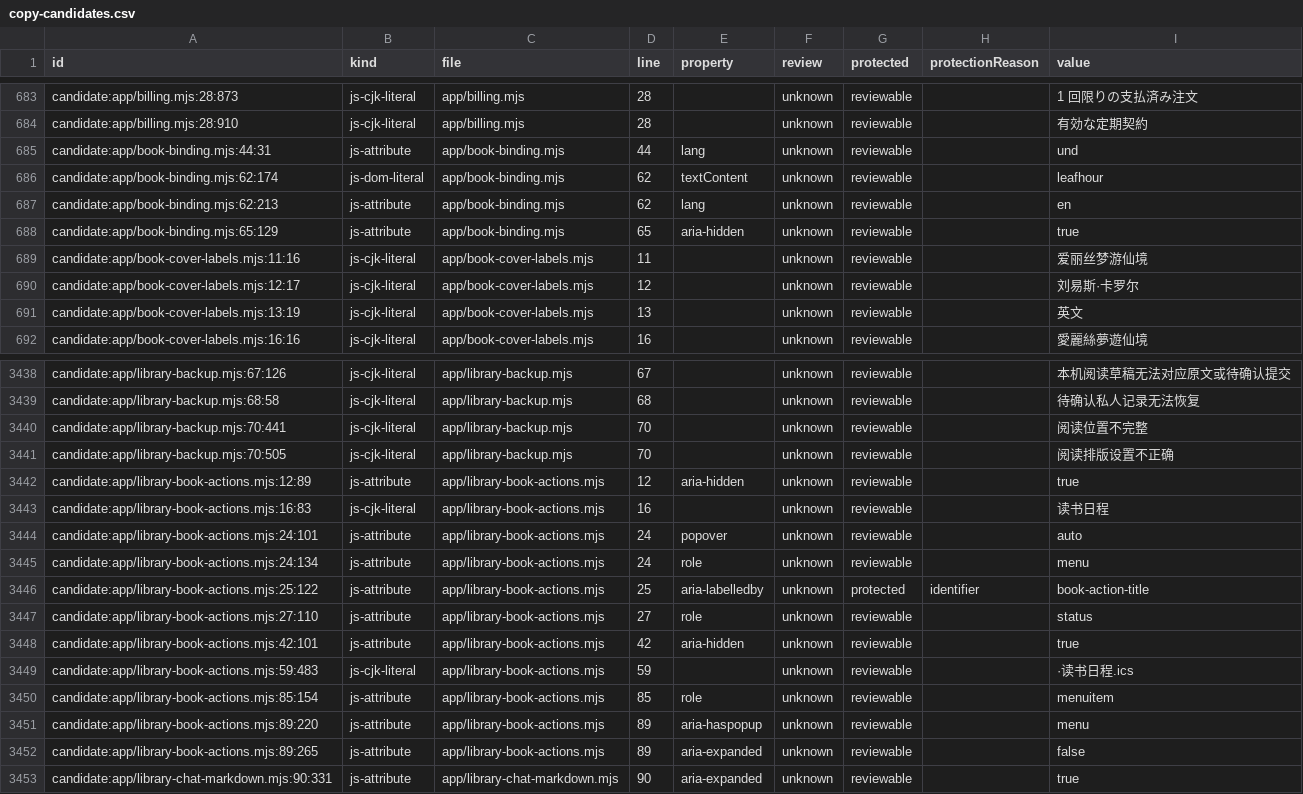
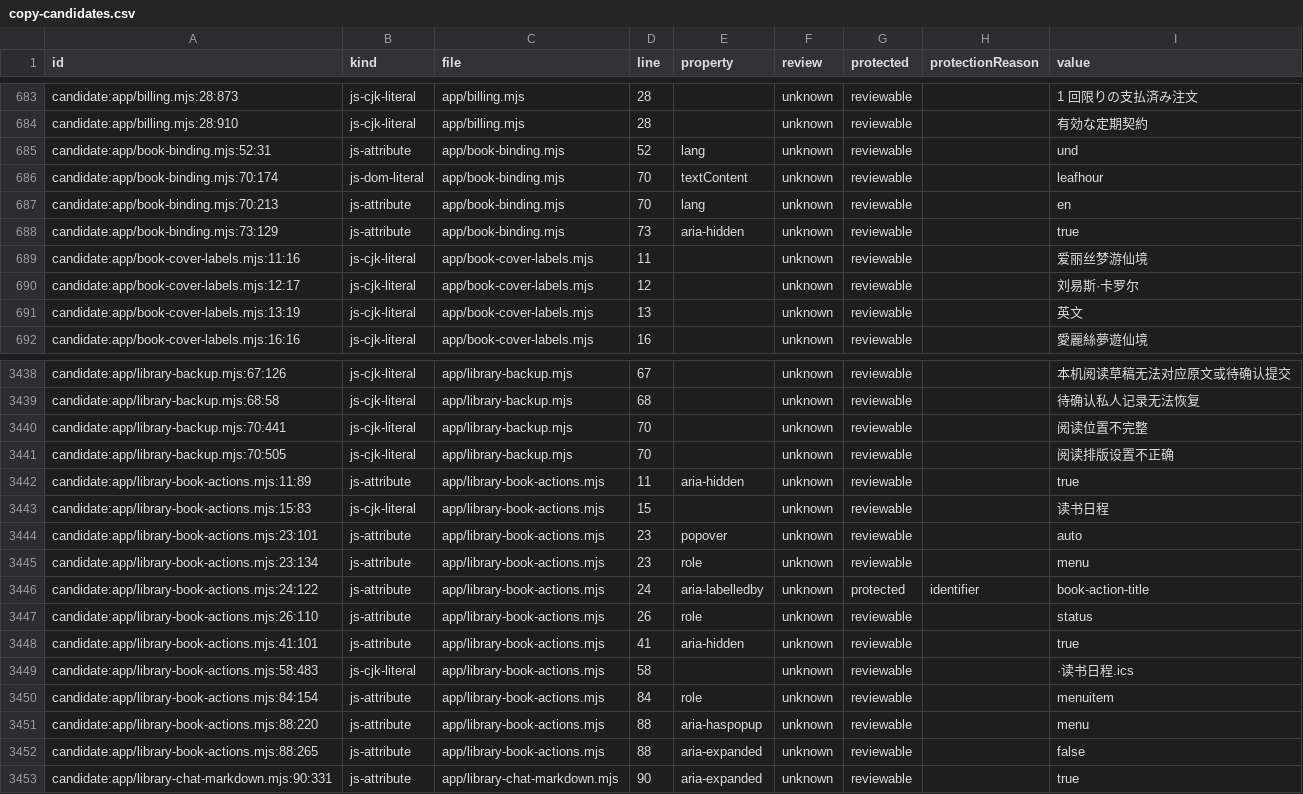
Before and after one commit to getyak/leafhour, a CSV file: docs/copy/copy-candidates.csv, drawn as a sheet; only a part is shown, gaps mark what is left out; the diff covers the shown part only.

Commit message:
fix(library): preserve cover startup budget and localized search

```diff
--- a/docs/copy/copy-candidates.csv
+++ b/docs/copy/copy-candidates.csv
@@ -684,6 +684,6 @@ candidate:app/billing.mjs:28:873,js-cjk-literal,app/billing.mjs,28,,unknown,revi
 candidate:app/billing.mjs:28:910,js-cjk-literal,app/billing.mjs,28,,unknown,reviewable,,有効な定期契約
-candidate:app/book-binding.mjs:44:31,js-attribute,app/book-binding.mjs,44,lang,unknown,reviewable,,und
-candidate:app/book-binding.mjs:62:174,js-dom-literal,app/book-binding.mjs,62,textContent,unknown,reviewable,,leafhour
-candidate:app/book-binding.mjs:62:213,js-attribute,app/book-binding.mjs,62,lang,unknown,reviewable,,en
-candidate:app/book-binding.mjs:65:129,js-attribute,app/book-binding.mjs,65,aria-hidden,unknown,reviewable,,true
+candidate:app/book-binding.mjs:52:31,js-attribute,app/book-binding.mjs,52,lang,unknown,reviewable,,und
+candidate:app/book-binding.mjs:70:174,js-dom-literal,app/book-binding.mjs,70,textContent,unknown,reviewable,,leafhour
+candidate:app/book-binding.mjs:70:213,js-attribute,app/book-binding.mjs,70,lang,unknown,reviewable,,en
+candidate:app/book-binding.mjs:73:129,js-attribute,app/book-binding.mjs,73,aria-hidden,unknown,reviewable,,true
 candidate:app/book-cover-labels.mjs:11:16,js-cjk-literal,app/book-cover-labels.mjs,11,,unknown,reviewable,,爱丽丝梦游仙境
@@ -3457,13 +3457,13 @@ candidate:app/library-backup.mjs:70:441,js-cjk-literal,app/library-backup.mjs,70
 candidate:app/library-backup.mjs:70:505,js-cjk-literal,app/library-backup.mjs,70,,unknown,reviewable,,阅读排版设置不正确
-candidate:app/library-book-actions.mjs:12:89,js-attribute,app/library-book-actions.mjs,12,aria-hidden,unknown,reviewable,,true
-candidate:app/library-book-actions.mjs:16:83,js-cjk-literal,app/library-book-actions.mjs,16,,unknown,reviewable,,读书日程
-candidate:app/library-book-actions.mjs:24:101,js-attribute,app/library-book-actions.mjs,24,popover,unknown,reviewable,,auto
-candidate:app/library-book-actions.mjs:24:134,js-attribute,app/library-book-actions.mjs,24,role,unknown,reviewable,,menu
-candidate:app/library-book-actions.mjs:25:122,js-attribute,app/library-book-actions.mjs,25,aria-labelledby,unknown,protected,identifier,book-action-title
-candidate:app/library-book-actions.mjs:27:110,js-attribute,app/library-book-actions.mjs,27,role,unknown,reviewable,,status
-candidate:app/library-book-actions.mjs:42:101,js-attribute,app/library-book-actions.mjs,42,aria-hidden,unknown,reviewable,,true
-candidate:app/library-book-actions.mjs:59:483,js-cjk-literal,app/library-book-actions.mjs,59,,unknown,reviewable,,·读书日程.ics
-candidate:app/library-book-actions.mjs:85:154,js-attribute,app/library-book-actions.mjs,85,role,unknown,reviewable,,menuitem
-candidate:app/library-book-actions.mjs:89:220,js-attribute,app/library-book-actions.mjs,89,aria-haspopup,unknown,reviewable,,menu
-candidate:app/library-book-actions.mjs:89:265,js-attribute,app/library-book-actions.mjs,89,aria-expanded,unknown,reviewable,,false
+candidate:app/library-book-actions.mjs:11:89,js-attribute,app/library-book-actions.mjs,11,aria-hidden,unknown,reviewable,,true
+candidate:app/library-book-actions.mjs:15:83,js-cjk-literal,app/library-book-actions.mjs,15,,unknown,reviewable,,读书日程
+candidate:app/library-book-actions.mjs:23:101,js-attribute,app/library-book-actions.mjs,23,popover,unknown,reviewable,,auto
+candidate:app/library-book-actions.mjs:23:134,js-attribute,app/library-book-actions.mjs,23,role,unknown,reviewable,,menu
+candidate:app/library-book-actions.mjs:24:122,js-attribute,app/library-book-actions.mjs,24,aria-labelledby,unknown,protected,identifier,book-action-title
+candidate:app/library-book-actions.mjs:26:110,js-attribute,app/library-book-actions.mjs,26,role,unknown,reviewable,,status
+candidate:app/library-book-actions.mjs:41:101,js-attribute,app/library-book-actions.mjs,41,aria-hidden,unknown,reviewable,,true
+candidate:app/library-book-actions.mjs:58:483,js-cjk-literal,app/library-book-actions.mjs,58,,unknown,reviewable,,·读书日程.ics
+candidate:app/library-book-actions.mjs:84:154,js-attribute,app/library-book-actions.mjs,84,role,unknown,reviewable,,menuitem
+candidate:app/library-book-actions.mjs:88:220,js-attribute,app/library-book-actions.mjs,88,aria-haspopup,unknown,reviewable,,menu
+candidate:app/library-book-actions.mjs:88:265,js-attribute,app/library-book-actions.mjs,88,aria-expanded,unknown,reviewable,,false
 candidate:app/library-chat-markdown.mjs:90:331,js-attribute,app/library-chat-markdown.mjs,90,aria-expanded,unknown,reviewable,,true
```
Also changed, not shown: 106 edited cells elsewhere in this file, 19 other files.
